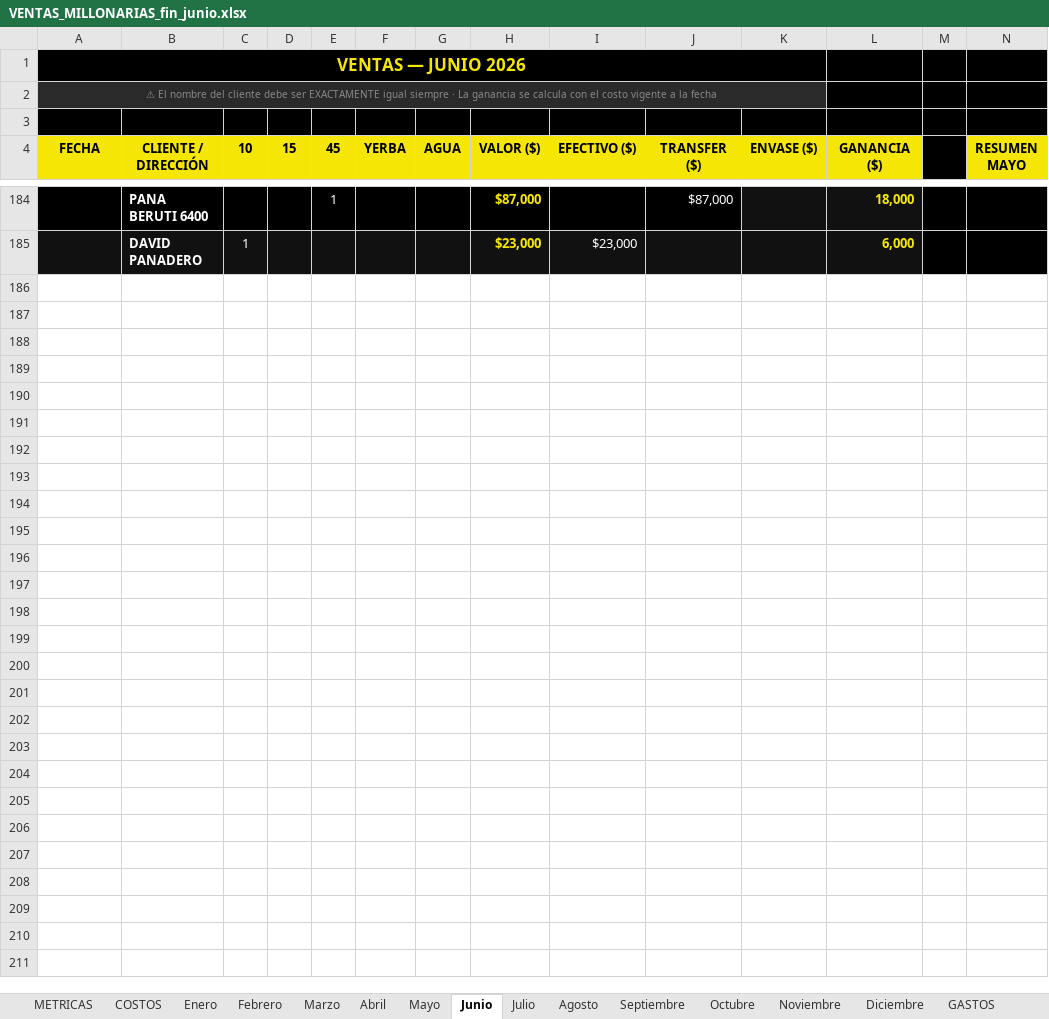
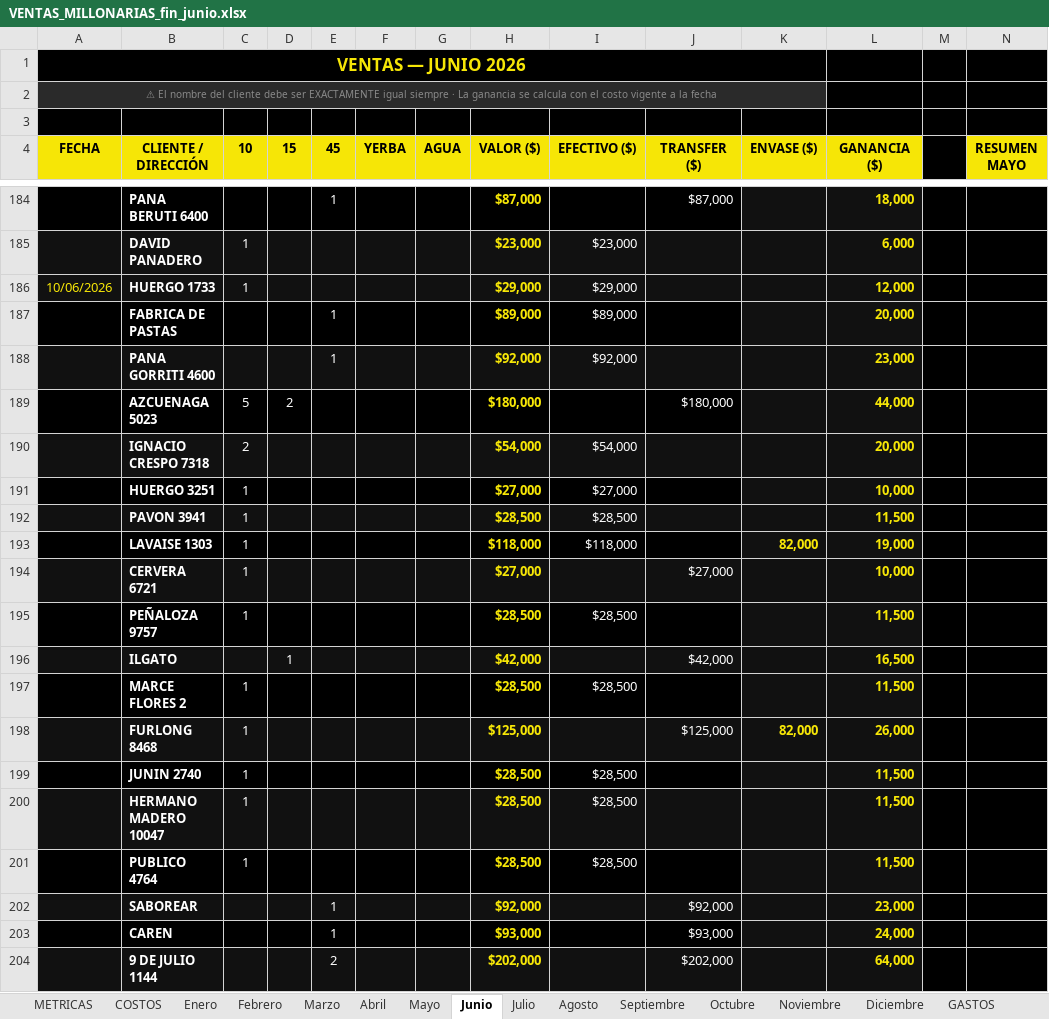
Before and after one commit to alan-galiano/sistema-galiano, an Excel workbook: VENTAS_MILLONARIAS_fin_junio.xlsx, sheet Junio, drawn as a sheet; only a part is shown, gaps mark what is left out; values as stored, in another font and other column widths than the file's, no borders; rows hold the shown columns only; the diff names each change by its address in the sheet, - before the commit and + after, or states it on an @@ line.

Commit message:
Ventas 10/06 cargadas

```diff
--- a/VENTAS_MILLONARIAS_fin_junio.xlsx (sheet Junio)
+++ b/VENTAS_MILLONARIAS_fin_junio.xlsx (sheet Junio)
+row 186: 10/06/2026 | HUERGO 1733 | 1 |  |  |  |  | $29,000 | $29,000 |  |  | 12,000
+row 187:  | FABRICA DE PASTAS |  |  | 1 |  |  | $89,000 | $89,000 |  |  | 20,000
+row 188:  | PANA GORRITI 4600 |  |  | 1 |  |  | $92,000 | $92,000 |  |  | 23,000
+row 189:  | AZCUENAGA 5023 | 5 | 2 |  |  |  | $180,000 |  | $180,000 |  | 44,000
+row 190:  | IGNACIO CRESPO 7318 | 2 |  |  |  |  | $54,000 | $54,000 |  |  | 20,000
+row 191:  | HUERGO 3251 | 1 |  |  |  |  | $27,000 | $27,000 |  |  | 10,000
+row 192:  | PAVON 3941 | 1 |  |  |  |  | $28,500 | $28,500 |  |  | 11,500
+row 193:  | LAVAISE 1303 | 1 |  |  |  |  | $118,000 | $118,000 |  | 82,000 | 19,000
+row 194:  | CERVERA 6721 | 1 |  |  |  |  | $27,000 |  | $27,000 |  | 10,000
+row 195:  | PEÑALOZA 9757 | 1 |  |  |  |  | $28,500 | $28,500 |  |  | 11,500
+row 196:  | ILGATO |  | 1 |  |  |  | $42,000 |  | $42,000 |  | 16,500
+row 197:  | MARCE FLORES 2 | 1 |  |  |  |  | $28,500 | $28,500 |  |  | 11,500
+row 198:  | FURLONG 8468 | 1 |  |  |  |  | $125,000 |  | $125,000 | 82,000 | 26,000
+row 199:  | JUNIN 2740 | 1 |  |  |  |  | $28,500 | $28,500 |  |  | 11,500
+row 200:  | HERMANO MADERO 10047 | 1 |  |  |  |  | $28,500 | $28,500 |  |  | 11,500
+row 201:  | PUBLICO 4764 | 1 |  |  |  |  | $28,500 | $28,500 |  |  | 11,500
+row 202:  | SABOREAR |  |  | 1 |  |  | $92,000 |  | $92,000 |  | 23,000
+row 203:  | CAREN |  |  | 1 |  |  | $93,000 |  | $93,000 |  | 24,000
+row 204:  | 9 DE JULIO 1144 |  |  | 2 |  |  | $202,000 |  | $202,000 |  | 64,000
```
